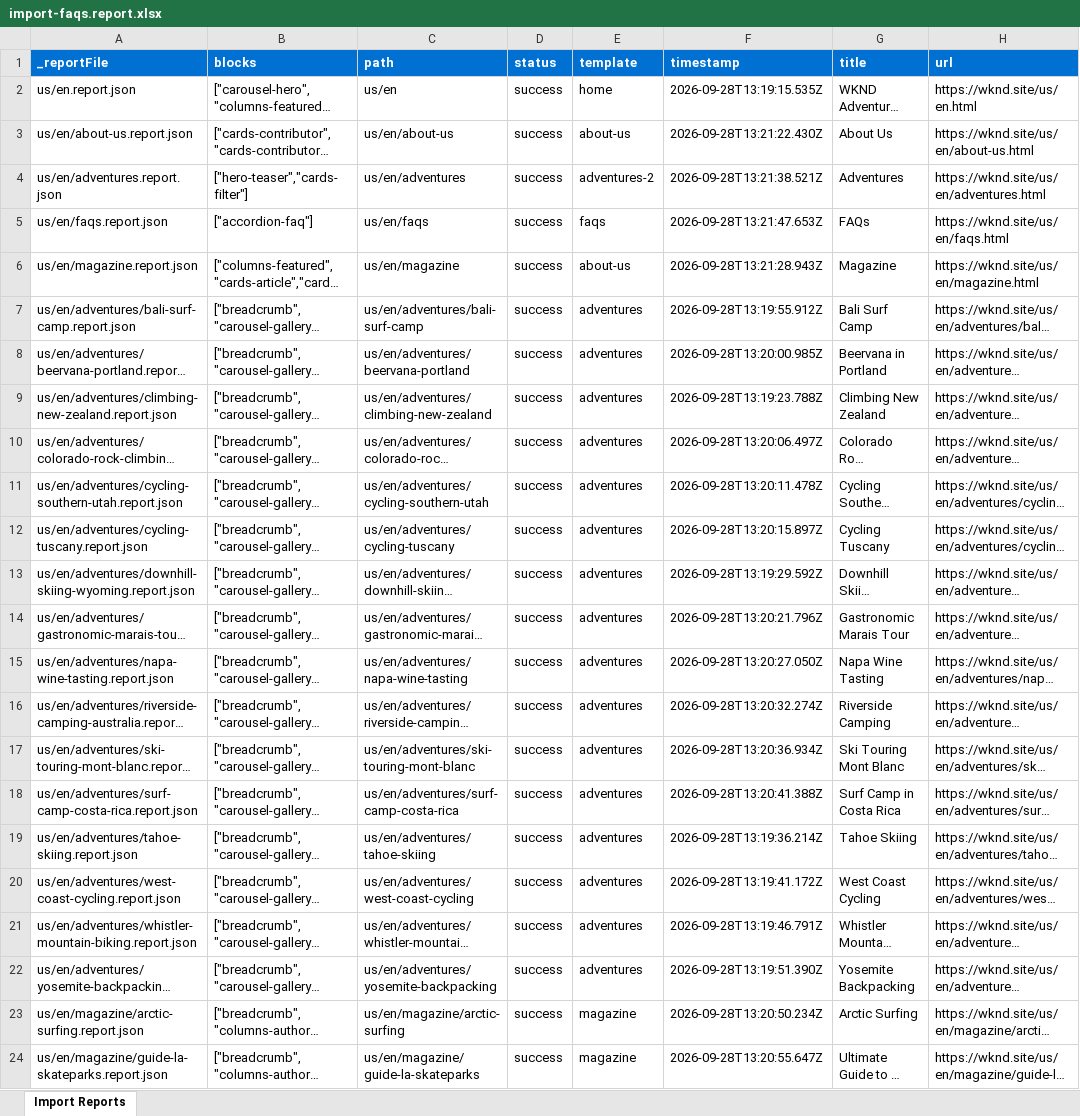
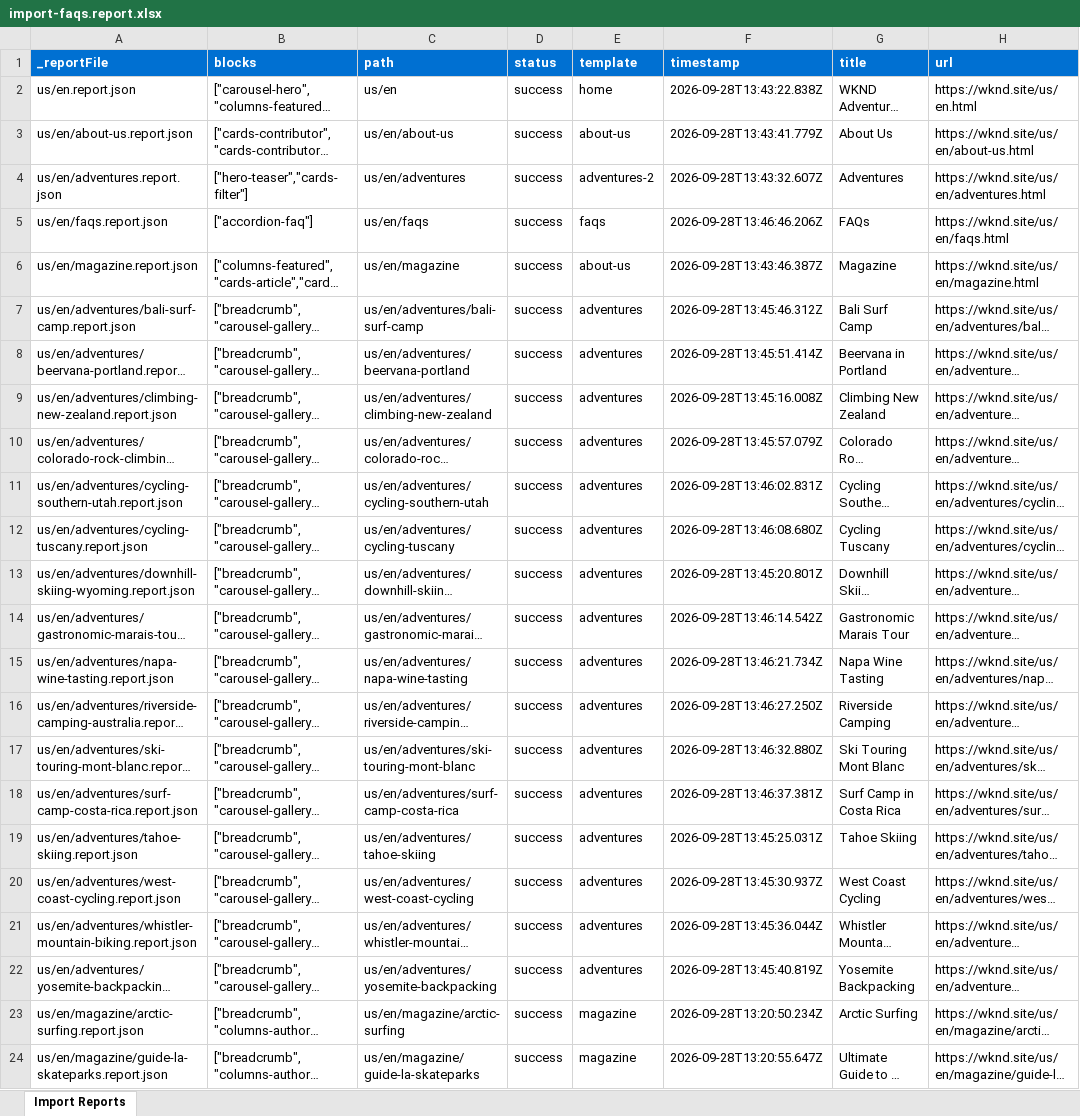
Before and after one commit to nupur1991jain-1/nupur-eds-training, an Excel workbook: tools/importer/reports/import-faqs.report.xlsx, sheet Import Reports, drawn as a sheet; only a part is shown; long unchanged cells end in …; values as stored, in another font and other column widths than the file's, no borders; the diff names each change by its address in the sheet, - before the commit and + after, or states it on an @@ line.

Commit message:
Add 14 blocks, update importer
Automated migration updates generated by Experience Modernization Agent.

Changed files: 52

```diff
--- a/tools/importer/reports/import-faqs.report.xlsx (sheet Import Reports)
+++ b/tools/importer/reports/import-faqs.report.xlsx (sheet Import Reports)
-F2 (timestamp): 2026-09-28T13:19:15.535Z
+F2 (timestamp): 2026-09-28T13:43:22.838Z
-F3 (timestamp): 2026-09-28T13:21:22.430Z
+F3 (timestamp): 2026-09-28T13:43:41.779Z
-F4 (timestamp): 2026-09-28T13:21:38.521Z
+F4 (timestamp): 2026-09-28T13:43:32.607Z
-F5 (timestamp): 2026-09-28T13:21:47.653Z
+F5 (timestamp): 2026-09-28T13:46:46.206Z
-F6 (timestamp): 2026-09-28T13:21:28.943Z
+F6 (timestamp): 2026-09-28T13:43:46.387Z
-F7 (timestamp): 2026-09-28T13:19:55.912Z
+F7 (timestamp): 2026-09-28T13:45:46.312Z
-F8 (timestamp): 2026-09-28T13:20:00.985Z
+F8 (timestamp): 2026-09-28T13:45:51.414Z
-F9 (timestamp): 2026-09-28T13:19:23.788Z
+F9 (timestamp): 2026-09-28T13:45:16.008Z
-F10 (timestamp): 2026-09-28T13:20:06.497Z
+F10 (timestamp): 2026-09-28T13:45:57.079Z
-F11 (timestamp): 2026-09-28T13:20:11.478Z
+F11 (timestamp): 2026-09-28T13:46:02.831Z
-F12 (timestamp): 2026-09-28T13:20:15.897Z
+F12 (timestamp): 2026-09-28T13:46:08.680Z
-F13 (timestamp): 2026-09-28T13:19:29.592Z
+F13 (timestamp): 2026-09-28T13:45:20.801Z
-F14 (timestamp): 2026-09-28T13:20:21.796Z
+F14 (timestamp): 2026-09-28T13:46:14.542Z
-F15 (timestamp): 2026-09-28T13:20:27.050Z
+F15 (timestamp): 2026-09-28T13:46:21.734Z
-F16 (timestamp): 2026-09-28T13:20:32.274Z
+F16 (timestamp): 2026-09-28T13:46:27.250Z
-F17 (timestamp): 2026-09-28T13:20:36.934Z
+F17 (timestamp): 2026-09-28T13:46:32.880Z
-F18 (timestamp): 2026-09-28T13:20:41.388Z
+F18 (timestamp): 2026-09-28T13:46:37.381Z
-F19 (timestamp): 2026-09-28T13:19:36.214Z
+F19 (timestamp): 2026-09-28T13:45:25.031Z
-F20 (timestamp): 2026-09-28T13:19:41.172Z
+F20 (timestamp): 2026-09-28T13:45:30.937Z
-F21 (timestamp): 2026-09-28T13:19:46.791Z
+F21 (timestamp): 2026-09-28T13:45:36.044Z
-F22 (timestamp): 2026-09-28T13:19:51.390Z
+F22 (timestamp): 2026-09-28T13:45:40.819Z
```
Also changed, not shown: tools/importer/reports/import-about-us.report.xlsx, tools/importer/reports/import-adventures-2.report.xlsx, 49 other files.
